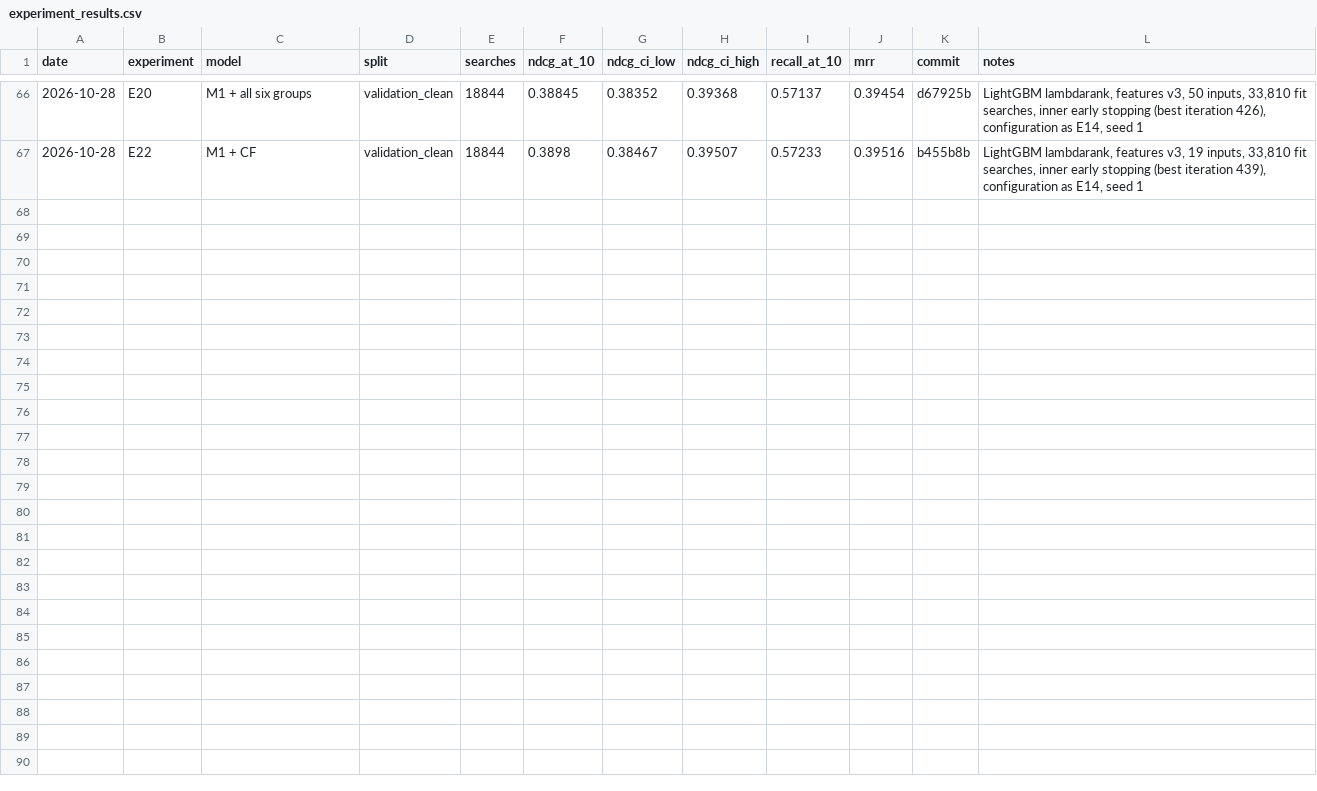
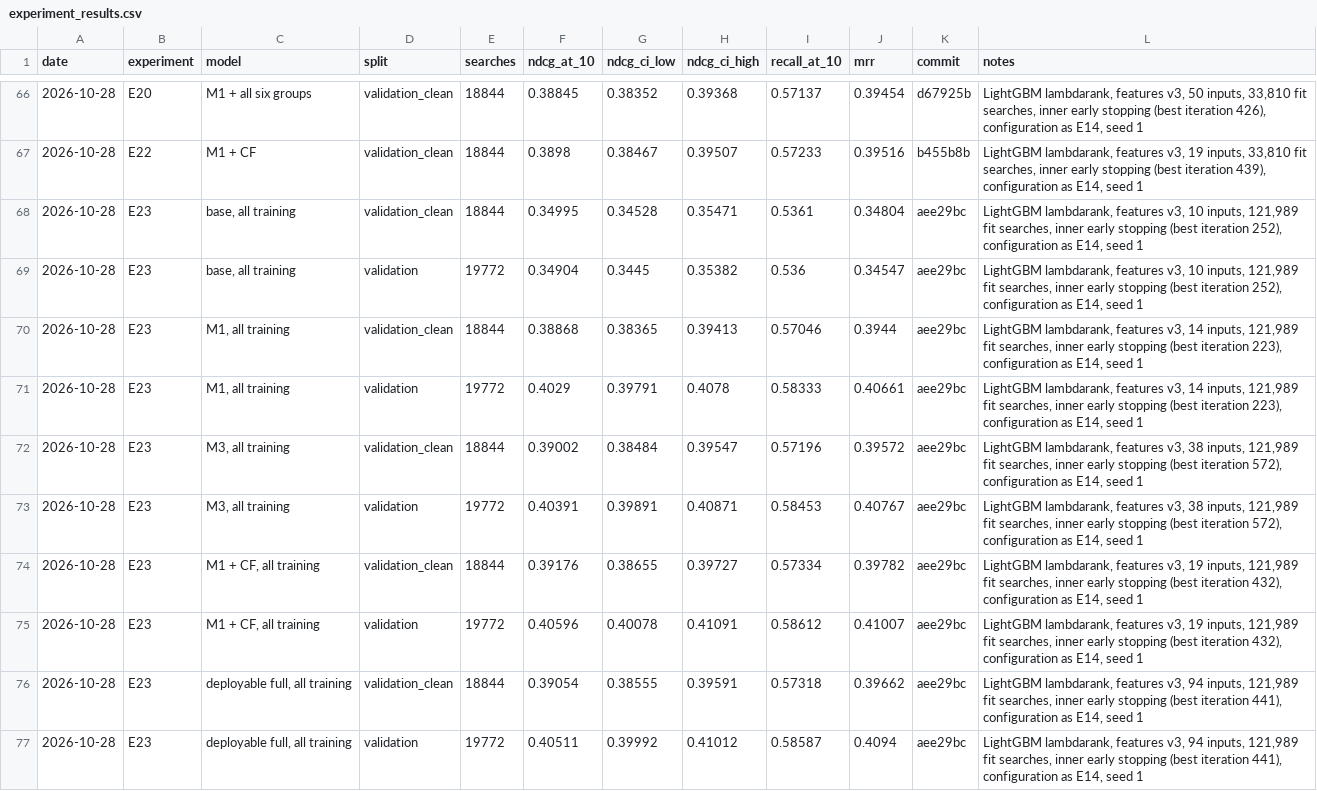
Before and after one commit to liamkunert/BT4222-group17-jdsearch, a CSV file: docs/experiment_results.csv, drawn as a sheet; only a part is shown, gaps mark what is left out.

```diff
--- a/docs/experiment_results.csv
+++ b/docs/experiment_results.csv
@@ -67 +67,11 @@ date,experiment,model,split,searches,ndcg_at_10,ndcg_ci_low,ndcg_ci_high,recall_
 2026-10-28,E22,M1 + CF,validation_clean,18844,0.3898,0.38467,0.39507,0.57233,0.39516,b455b8b,"LightGBM lambdarank, features v3, 19 inputs, 33,810 fit searches, inner early stopping (best iteration 439), configuration as E14, seed 1"
+2026-10-28,E23,"base, all training",validation_clean,18844,0.34995,0.34528,0.35471,0.5361,0.34804,aee29bc,"LightGBM lambdarank, features v3, 10 inputs, 121,989 fit searches, inner early stopping (best iteration 252), configuration as E14, seed 1"
+2026-10-28,E23,"base, all training",validation,19772,0.34904,0.3445,0.35382,0.536,0.34547,aee29bc,"LightGBM lambdarank, features v3, 10 inputs, 121,989 fit searches, inner early stopping (best iteration 252), configuration as E14, seed 1"
+2026-10-28,E23,"M1, all training",validation_clean,18844,0.38868,0.38365,0.39413,0.57046,0.3944,aee29bc,"LightGBM lambdarank, features v3, 14 inputs, 121,989 fit searches, inner early stopping (best iteration 223), configuration as E14, seed 1"
+2026-10-28,E23,"M1, all training",validation,19772,0.4029,0.39791,0.4078,0.58333,0.40661,aee29bc,"LightGBM lambdarank, features v3, 14 inputs, 121,989 fit searches, inner early stopping (best iteration 223), configuration as E14, seed 1"
+2026-10-28,E23,"M3, all training",validation_clean,18844,0.39002,0.38484,0.39547,0.57196,0.39572,aee29bc,"LightGBM lambdarank, features v3, 38 inputs, 121,989 fit searches, inner early stopping (best iteration 572), configuration as E14, seed 1"
+2026-10-28,E23,"M3, all training",validation,19772,0.40391,0.39891,0.40871,0.58453,0.40767,aee29bc,"LightGBM lambdarank, features v3, 38 inputs, 121,989 fit searches, inner early stopping (best iteration 572), configuration as E14, seed 1"
+2026-10-28,E23,"M1 + CF, all training",validation_clean,18844,0.39176,0.38655,0.39727,0.57334,0.39782,aee29bc,"LightGBM lambdarank, features v3, 19 inputs, 121,989 fit searches, inner early stopping (best iteration 432), configuration as E14, seed 1"
+2026-10-28,E23,"M1 + CF, all training",validation,19772,0.40596,0.40078,0.41091,0.58612,0.41007,aee29bc,"LightGBM lambdarank, features v3, 19 inputs, 121,989 fit searches, inner early stopping (best iteration 432), configuration as E14, seed 1"
+2026-10-28,E23,"deployable full, all training",validation_clean,18844,0.39054,0.38555,0.39591,0.57318,0.39662,aee29bc,"LightGBM lambdarank, features v3, 94 inputs, 121,989 fit searches, inner early stopping (best iteration 441), configuration as E14, seed 1"
+2026-10-28,E23,"deployable full, all training",validation,19772,0.40511,0.39992,0.41012,0.58587,0.4094,aee29bc,"LightGBM lambdarank, features v3, 94 inputs, 121,989 fit searches, inner early stopping (best iteration 441), configuration as E14, seed 1"
```
Also changed, not shown: 4 other files.
